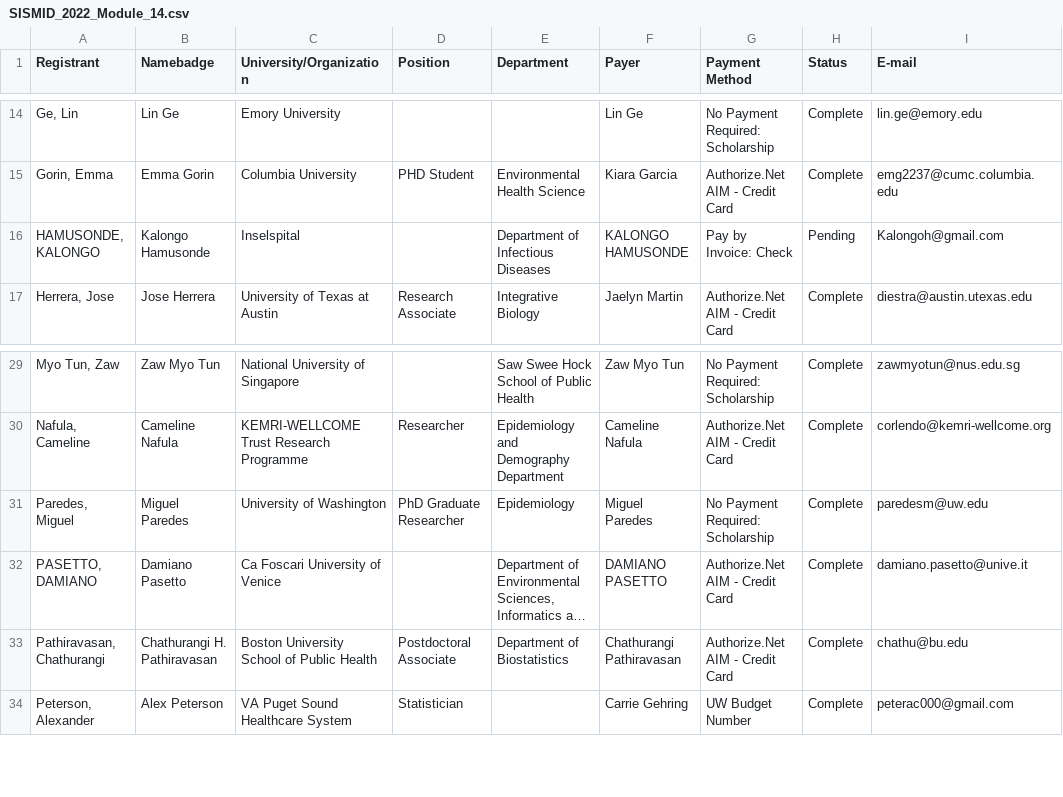
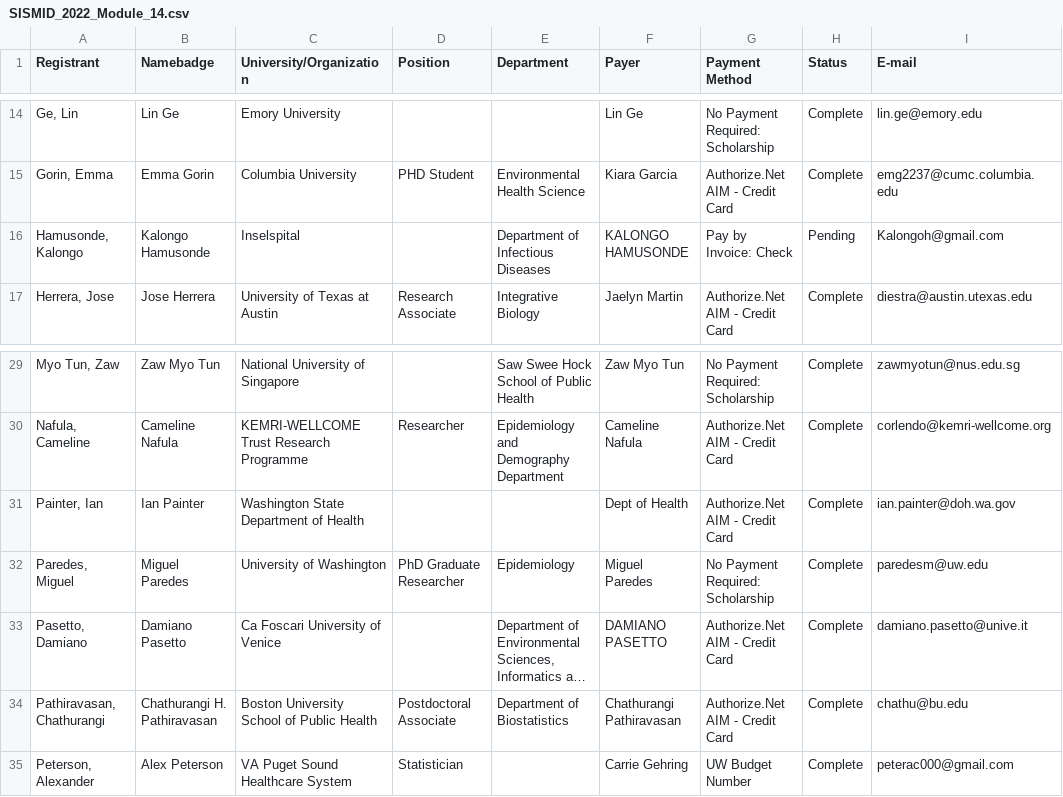
Before and after one commit to kingaa/sbied, a CSV file: prep/SISMID_2022_Module_14.csv, drawn as a sheet; only a part is shown, gaps mark what is left out; long unchanged cells end in …; addresses are those after the commit; the diff names each change by its address in the sheet, - before the commit and + after, or states it on an @@ line.

```diff
--- a/prep/SISMID_2022_Module_14.csv
+++ b/prep/SISMID_2022_Module_14.csv
-A16 (Registrant): HAMUSONDE, KALONGO
+A16 (Registrant): Hamusonde, Kalongo
+row 31: Painter, Ian | Ian Painter | Washington State Department of Health |  |  | Dept of Health | Authorize.Net AIM - Credit Card | Complete | ian.painter@doh.wa.gov
-A33 (Registrant): PASETTO, DAMIANO
+A33 (Registrant): Pasetto, Damiano
```
Also changed, not shown: 2 other files.
